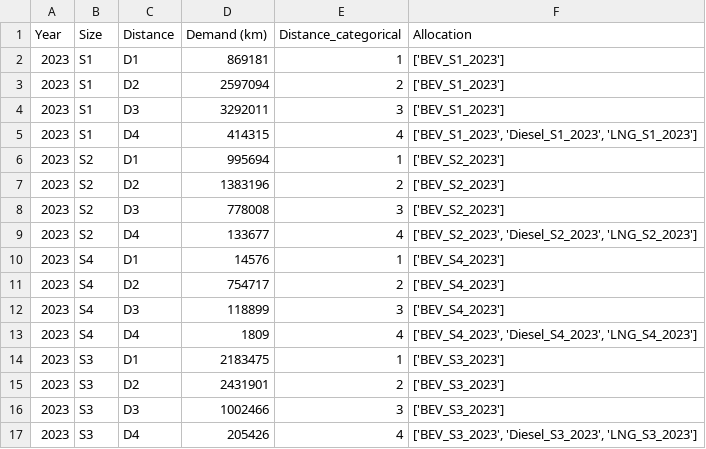
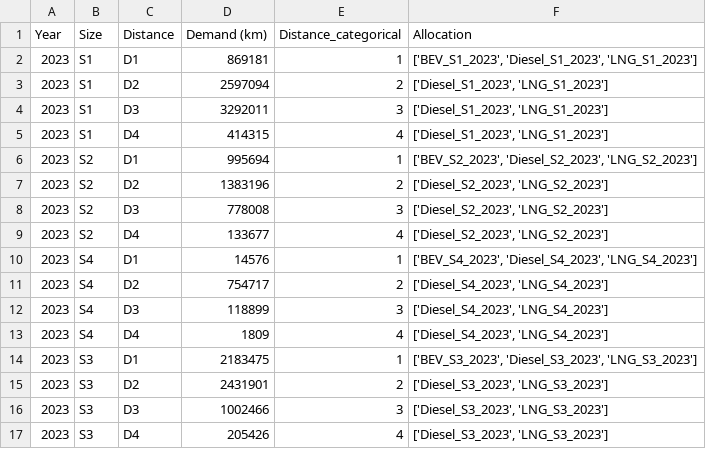
Before and after one commit to yashyaks/FleetStructureOptimization, a CSV file: data/allocation_result.csv, drawn as a sheet.

```diff
--- a/data/allocation_result.csv
+++ b/data/allocation_result.csv
@@ -1,17 +1,17 @@
 Year,Size,Distance,Demand (km),Distance_categorical,Allocation
-2023,S1,D1,869181,1,['BEV_S1_2023']
-2023,S1,D2,2597094,2,['BEV_S1_2023']
-2023,S1,D3,3292011,3,['BEV_S1_2023']
-2023,S1,D4,414315,4,"['BEV_S1_2023', 'Diesel_S1_2023', 'LNG_S1_2023']"
-2023,S2,D1,995694,1,['BEV_S2_2023']
-2023,S2,D2,1383196,2,['BEV_S2_2023']
-2023,S2,D3,778008,3,['BEV_S2_2023']
-2023,S2,D4,133677,4,"['BEV_S2_2023', 'Diesel_S2_2023', 'LNG_S2_2023']"
-2023,S4,D1,14576,1,['BEV_S4_2023']
-2023,S4,D2,754717,2,['BEV_S4_2023']
-2023,S4,D3,118899,3,['BEV_S4_2023']
-2023,S4,D4,1809,4,"['BEV_S4_2023', 'Diesel_S4_2023', 'LNG_S4_2023']"
-2023,S3,D1,2183475,1,['BEV_S3_2023']
-2023,S3,D2,2431901,2,['BEV_S3_2023']
-2023,S3,D3,1002466,3,['BEV_S3_2023']
-2023,S3,D4,205426,4,"['BEV_S3_2023', 'Diesel_S3_2023', 'LNG_S3_2023']"
+2023,S1,D1,869181,1,"['BEV_S1_2023', 'Diesel_S1_2023', 'LNG_S1_2023']"
+2023,S1,D2,2597094,2,"['Diesel_S1_2023', 'LNG_S1_2023']"
+2023,S1,D3,3292011,3,"['Diesel_S1_2023', 'LNG_S1_2023']"
+2023,S1,D4,414315,4,"['Diesel_S1_2023', 'LNG_S1_2023']"
+2023,S2,D1,995694,1,"['BEV_S2_2023', 'Diesel_S2_2023', 'LNG_S2_2023']"
+2023,S2,D2,1383196,2,"['Diesel_S2_2023', 'LNG_S2_2023']"
+2023,S2,D3,778008,3,"['Diesel_S2_2023', 'LNG_S2_2023']"
+2023,S2,D4,133677,4,"['Diesel_S2_2023', 'LNG_S2_2023']"
+2023,S4,D1,14576,1,"['BEV_S4_2023', 'Diesel_S4_2023', 'LNG_S4_2023']"
+2023,S4,D2,754717,2,"['Diesel_S4_2023', 'LNG_S4_2023']"
+2023,S4,D3,118899,3,"['Diesel_S4_2023', 'LNG_S4_2023']"
+2023,S4,D4,1809,4,"['Diesel_S4_2023', 'LNG_S4_2023']"
+2023,S3,D1,2183475,1,"['BEV_S3_2023', 'Diesel_S3_2023', 'LNG_S3_2023']"
+2023,S3,D2,2431901,2,"['Diesel_S3_2023', 'LNG_S3_2023']"
+2023,S3,D3,1002466,3,"['Diesel_S3_2023', 'LNG_S3_2023']"
+2023,S3,D4,205426,4,"['Diesel_S3_2023', 'LNG_S3_2023']"
```
Also changed, not shown: 1 other file.
